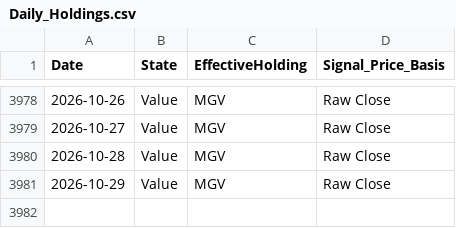
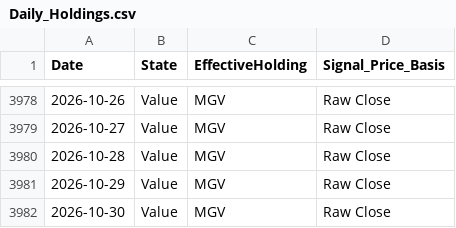
Before and after one commit to wesl8n-sketch/A1V12-Dashboard, a CSV file: Data/Daily_Holdings.csv, drawn as a sheet; only a part is shown, gaps mark what is left out; the diff names each change by its address in the sheet, - before the commit and + after, or states it on an @@ line.

```diff
--- a/Data/Daily_Holdings.csv
+++ b/Data/Daily_Holdings.csv
+row 3982: 2026-10-30 | Value | MGV | Raw Close
```
Also changed, not shown: Data/Alpha_Overlay_Daily_Values.csv, Data/Dividend_Asset_Annual.csv, 26 other files.
